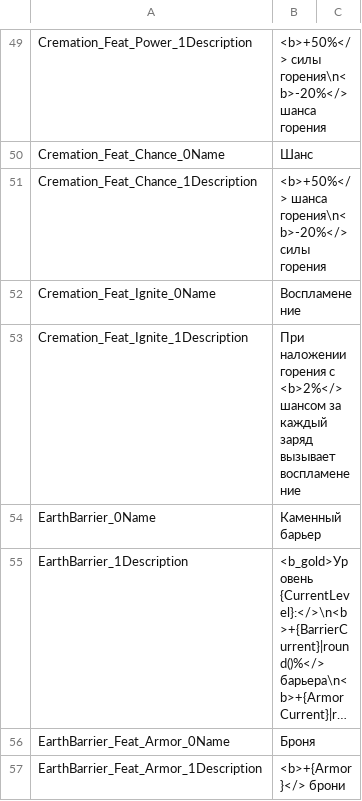
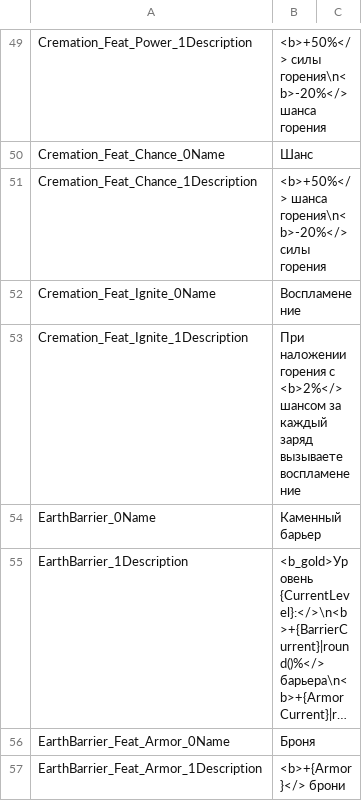
Before and after one commit to Waifus-Grace/TQ2-Mods, a CSV file: Russian/TQ2/Content/TQ2/Data/Text/Masteries/st_mastery_earth_passives.csv, drawn as a sheet; only a part is shown, gaps mark what is left out; long unchanged cells end in …; the diff covers the shown part only.

```diff
--- a/Russian/TQ2/Content/TQ2/Data/Text/Masteries/st_mastery_earth_passives.csv
+++ b/Russian/TQ2/Content/TQ2/Data/Text/Masteries/st_mastery_earth_passives.csv
@@ -52,3 +52,3 @@
 "Cremation_Feat_Ignite_0Name","Воспламенение",""
-"Cremation_Feat_Ignite_1Description","При наложении горения с <b>2%</> шансом за каждый заряд вызывает воспламенение",""
+"Cremation_Feat_Ignite_1Description","При наложении горения с <b>2%</> шансом за каждый заряд вызываете воспламенение",""
 "EarthBarrier_0Name","Каменный барьер",""
```
Also changed, not shown: 1 edited cell elsewhere in this file, Russian/TQ2/Content/TQ2/Data/Text/Creatures/st_creatures.csv, Russian/TQ2/Content/TQ2/Data/Text/Creatures/st_creatures_tribes.csv, 10 other files.
